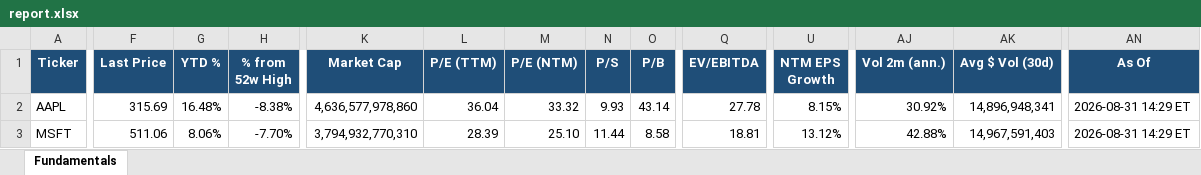
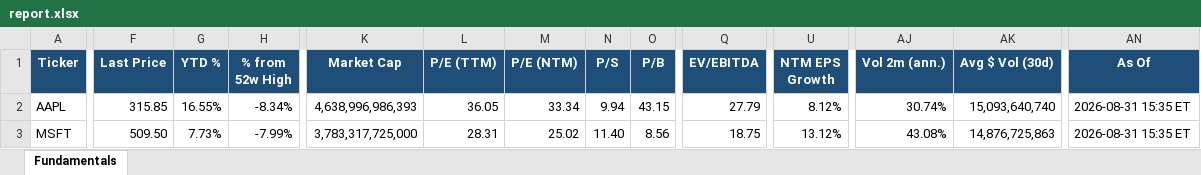
Before and after one commit to Sig02523/stock-list-fundamentals, an Excel workbook: report.xlsx, sheet Fundamentals, drawn as a sheet; only a part is shown, gaps mark what is left out; values as stored, in another font and other column widths than the file's, no borders; the diff covers the shown part only; the diff names each change by its address in the sheet, - before the commit and + after, or states it on an @@ line.

```diff
--- a/report.xlsx (sheet Fundamentals)
+++ b/report.xlsx (sheet Fundamentals)
-F2 (Last Price): 315.69
+F2 (Last Price): 315.85
-G2 (YTD %): 16.48%
+G2 (YTD %): 16.55%
-H2 (% from 52w High): -8.38%
+H2 (% from 52w High): -8.34%
-K2 (Market Cap): 4,636,577,978,860
+K2 (Market Cap): 4,638,996,986,393
-L2 (P/E (TTM)): 36.04
+L2 (P/E (TTM)): 36.05
-M2 (P/E (NTM)): 33.32
+M2 (P/E (NTM)): 33.34
-N2 (P/S): 9.93
+N2 (P/S): 9.94
-O2 (P/B): 43.14
+O2 (P/B): 43.15
-Q2 (EV/EBITDA): 27.78
+Q2 (EV/EBITDA): 27.79
-U2 (NTM EPS Growth): 8.15%
+U2 (NTM EPS Growth): 8.12%
-AJ2 (Vol 2m (ann.)): 30.92%
+AJ2 (Vol 2m (ann.)): 30.74%
-AK2 (Avg $ Vol (30d)): 14,896,948,341
+AK2 (Avg $ Vol (30d)): 15,093,640,740
-AN2:AN3 (As Of): 2026-08-31 14:29 ET
+AN2:AN3 (As Of): 2026-08-31 15:35 ET
-F3 (Last Price): 511.06
+F3 (Last Price): 509.50
-G3 (YTD %): 8.06%
+G3 (YTD %): 7.73%
-H3 (% from 52w High): -7.70%
+H3 (% from 52w High): -7.99%
-K3 (Market Cap): 3,794,932,770,310
+K3 (Market Cap): 3,783,317,725,000
-L3 (P/E (TTM)): 28.39
+L3 (P/E (TTM)): 28.31
-M3 (P/E (NTM)): 25.10
+M3 (P/E (NTM)): 25.02
-N3 (P/S): 11.44
+N3 (P/S): 11.40
-O3 (P/B): 8.58
+O3 (P/B): 8.56
-Q3 (EV/EBITDA): 18.81
+Q3 (EV/EBITDA): 18.75
-AJ3 (Vol 2m (ann.)): 42.88%
+AJ3 (Vol 2m (ann.)): 43.08%
-AK3 (Avg $ Vol (30d)): 14,967,591,403
+AK3 (Avg $ Vol (30d)): 14,876,725,863
```
Also changed, not shown: 451 edited cells elsewhere in this sheet, 1 other file.
